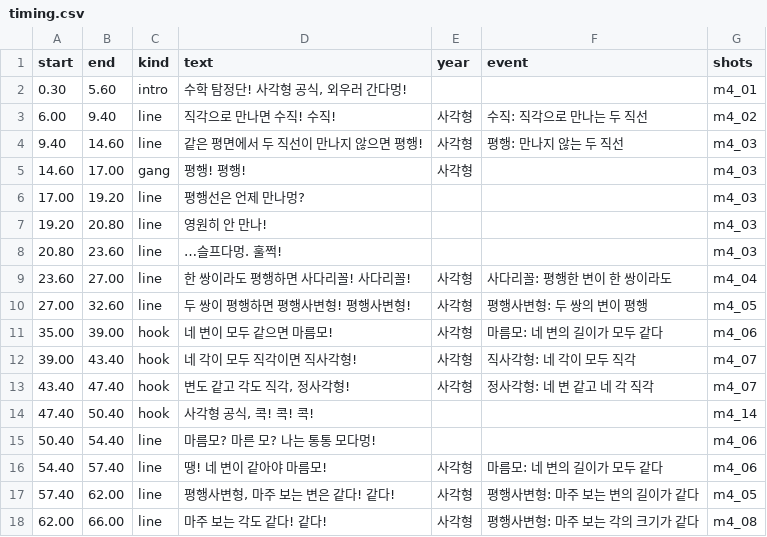
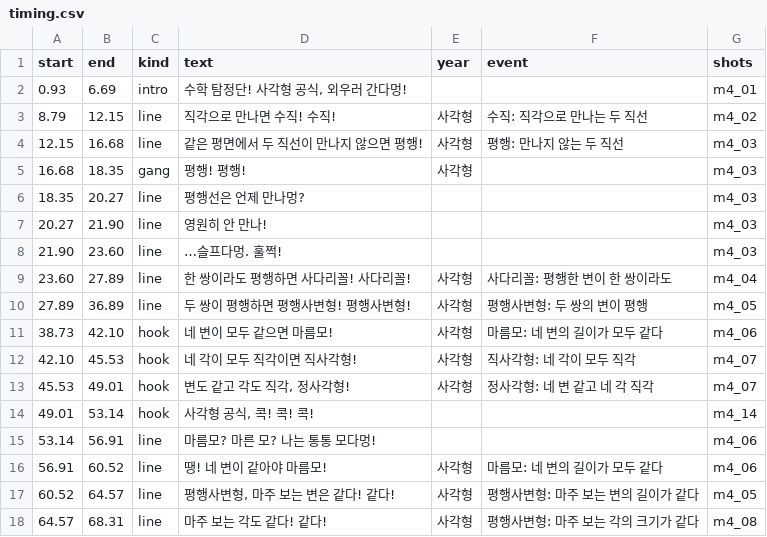
Before and after one commit to fire1200/jcos, a CSV file: video/math_4_formula/timing.csv, drawn as a sheet; only a part is shown; the diff covers the shown part only.

```diff
--- a/video/math_4_formula/timing.csv
+++ b/video/math_4_formula/timing.csv
@@ -1,18 +1,18 @@
 start,end,kind,text,year,event,shots
-0.30,5.60,intro,"수학 탐정단! 사각형 공식, 외우러 간다멍!",,,m4_01
-6.00,9.40,line,직각으로 만나면 수직! 수직!,사각형,수직: 직각으로 만나는 두 직선,m4_02
-9.40,14.60,line,같은 평면에서 두 직선이 만나지 않으면 평행!,사각형,평행: 만나지 않는 두 직선,m4_03
-14.60,17.00,gang,평행! 평행!,사각형,,m4_03
-17.00,19.20,line,평행선은 언제 만나멍?,,,m4_03
-19.20,20.80,line,영원히 안 만나!,,,m4_03
-20.80,23.60,line,…슬프다멍. 훌쩍!,,,m4_03
-23.60,27.00,line,한 쌍이라도 평행하면 사다리꼴! 사다리꼴!,사각형,사다리꼴: 평행한 변이 한 쌍이라도,m4_04
-27.00,32.60,line,두 쌍이 평행하면 평행사변형! 평행사변형!,사각형,평행사변형: 두 쌍의 변이 평행,m4_05
-35.00,39.00,hook,네 변이 모두 같으면 마름모!,사각형,마름모: 네 변의 길이가 모두 같다,m4_06
-39.00,43.40,hook,네 각이 모두 직각이면 직사각형!,사각형,직사각형: 네 각이 모두 직각,m4_07
-43.40,47.40,hook,"변도 같고 각도 직각, 정사각형!",사각형,정사각형: 네 변 같고 네 각 직각,m4_07
-47.40,50.40,hook,"사각형 공식, 콕! 콕! 콕!",,,m4_14
-50.40,54.40,line,마름모? 마른 모? 나는 통통 모다멍!,,,m4_06
-54.40,57.40,line,땡! 네 변이 같아야 마름모!,사각형,마름모: 네 변의 길이가 모두 같다,m4_06
-57.40,62.00,line,"평행사변형, 마주 보는 변은 같다! 같다!",사각형,평행사변형: 마주 보는 변의 길이가 같다,m4_05
-62.00,66.00,line,마주 보는 각도 같다! 같다!,사각형,평행사변형: 마주 보는 각의 크기가 같다,m4_08
+0.93,6.69,intro,"수학 탐정단! 사각형 공식, 외우러 간다멍!",,,m4_01
+8.79,12.15,line,직각으로 만나면 수직! 수직!,사각형,수직: 직각으로 만나는 두 직선,m4_02
+12.15,16.68,line,같은 평면에서 두 직선이 만나지 않으면 평행!,사각형,평행: 만나지 않는 두 직선,m4_03
+16.68,18.35,gang,평행! 평행!,사각형,,m4_03
+18.35,20.27,line,평행선은 언제 만나멍?,,,m4_03
+20.27,21.90,line,영원히 안 만나!,,,m4_03
+21.90,23.60,line,…슬프다멍. 훌쩍!,,,m4_03
+23.60,27.89,line,한 쌍이라도 평행하면 사다리꼴! 사다리꼴!,사각형,사다리꼴: 평행한 변이 한 쌍이라도,m4_04
+27.89,36.89,line,두 쌍이 평행하면 평행사변형! 평행사변형!,사각형,평행사변형: 두 쌍의 변이 평행,m4_05
+38.73,42.10,hook,네 변이 모두 같으면 마름모!,사각형,마름모: 네 변의 길이가 모두 같다,m4_06
+42.10,45.53,hook,네 각이 모두 직각이면 직사각형!,사각형,직사각형: 네 각이 모두 직각,m4_07
+45.53,49.01,hook,"변도 같고 각도 직각, 정사각형!",사각형,정사각형: 네 변 같고 네 각 직각,m4_07
+49.01,53.14,hook,"사각형 공식, 콕! 콕! 콕!",,,m4_14
+53.14,56.91,line,마름모? 마른 모? 나는 통통 모다멍!,,,m4_06
+56.91,60.52,line,땡! 네 변이 같아야 마름모!,사각형,마름모: 네 변의 길이가 모두 같다,m4_06
+60.52,64.57,line,"평행사변형, 마주 보는 변은 같다! 같다!",사각형,평행사변형: 마주 보는 변의 길이가 같다,m4_05
+64.57,68.31,line,마주 보는 각도 같다! 같다!,사각형,평행사변형: 마주 보는 각의 크기가 같다,m4_08
```
Also changed, not shown: 43 edited cells elsewhere in this file, video/math_4_formula/shots.csv, video/math_5_formula/shots.csv, 12 other files.
